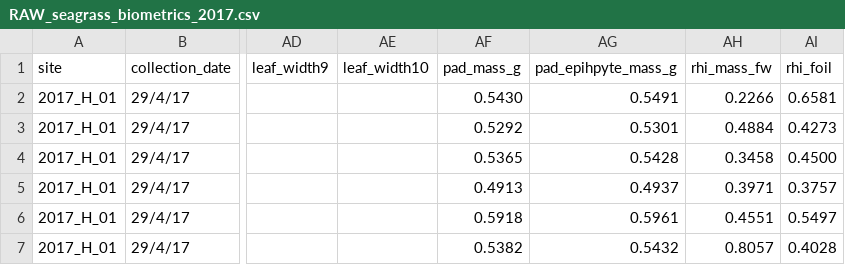
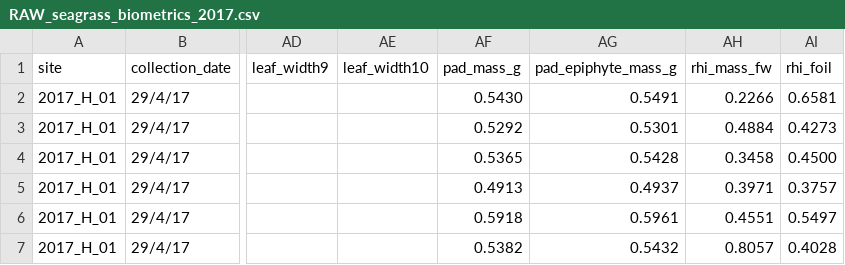
Before and after one commit to APECS-ak/OLD_seagrass_2017_DONT_USE, a CSV file: RAW_seagrass_biometrics_2017.csv, drawn as a sheet; only a part is shown, gaps mark what is left out; the diff names each change by its address in the sheet, - before the commit and + after, or states it on an @@ line.

Commit message:
Corrected spelling of "epiphyte" (was "epihpyte")

```diff
--- a/RAW_seagrass_biometrics_2017.csv
+++ b/RAW_seagrass_biometrics_2017.csv
-AG1: pad_epihpyte_mass_g
+AG1: pad_epiphyte_mass_g
```
